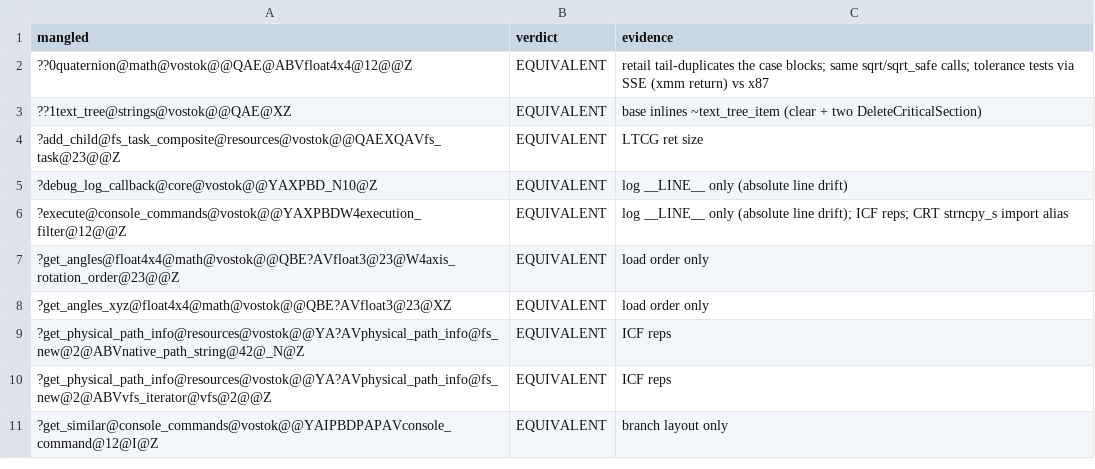
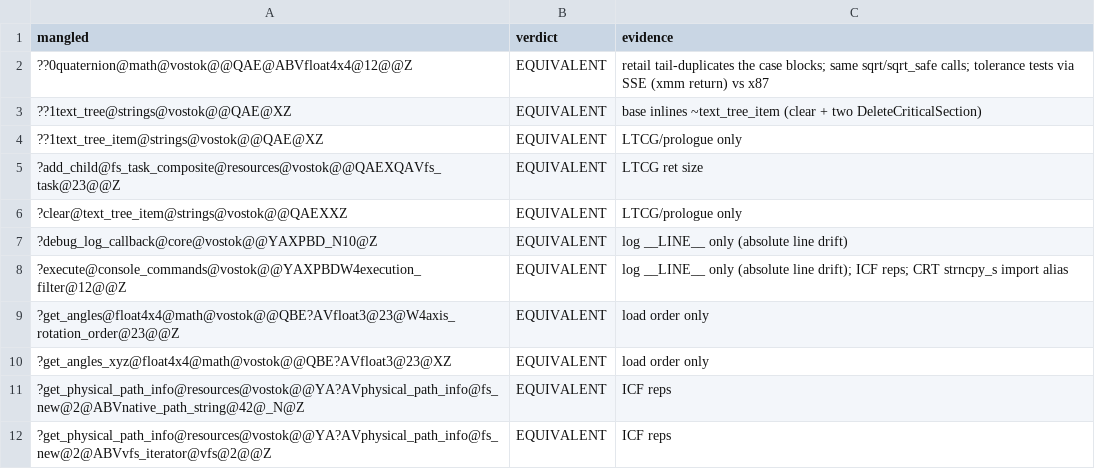
Before and after one commit to srp-survarium/vostok, a TSV file: docs/binary_matching/behavior_audit/core.tsv, drawn as a sheet; only a part is shown; the shorter side is filled out with more unchanged rows; the diff names each change by its address in the sheet, - before the commit and + after, or states it on an @@ line.

```diff
--- a/docs/binary_matching/behavior_audit/core.tsv
+++ b/docs/binary_matching/behavior_audit/core.tsv
+row 4: ??1text_tree_item@strings@vostok@@QAE@XZ | EQUIVALENT | LTCG/prologue only
+row 6: ?clear@text_tree_item@strings@vostok@@QAEXXZ | EQUIVALENT | LTCG/prologue only
```
